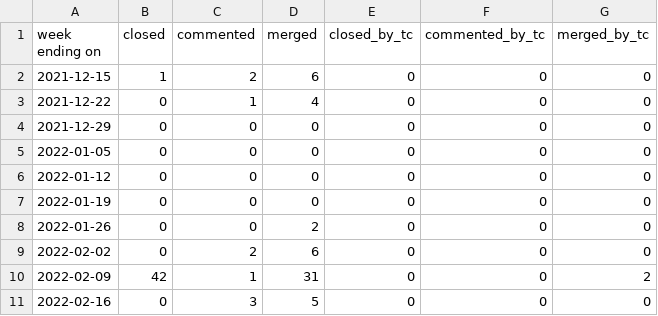
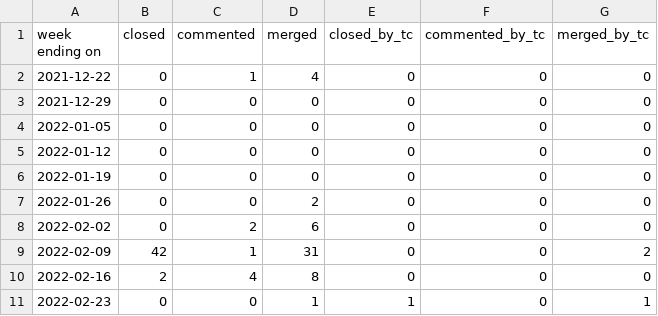
Before and after one commit to overlookinfra/community_management, a CSV file: docs/pr_work_done.csv, drawn as a sheet.

```diff
--- a/docs/pr_work_done.csv
+++ b/docs/pr_work_done.csv
@@ -1,3 +1,2 @@
 week ending on,closed,commented,merged,closed_by_tc,commented_by_tc,merged_by_tc
-2021-12-15,1,2,6,0,0,0
 2021-12-22,0,1,4,0,0,0
@@ -10,2 +9,3 @@ week ending on,closed,commented,merged,closed_by_tc,commented_by_tc,merged_by_tc
 2022-02-09,42,1,31,0,0,2
-2022-02-16,0,3,5,0,0,0
+2022-02-16,2,4,8,0,0,0
+2022-02-23,0,0,1,1,0,1
```
Also changed, not shown: created_per_day.csv, docs/created_per_day.csv, 25 other files.
